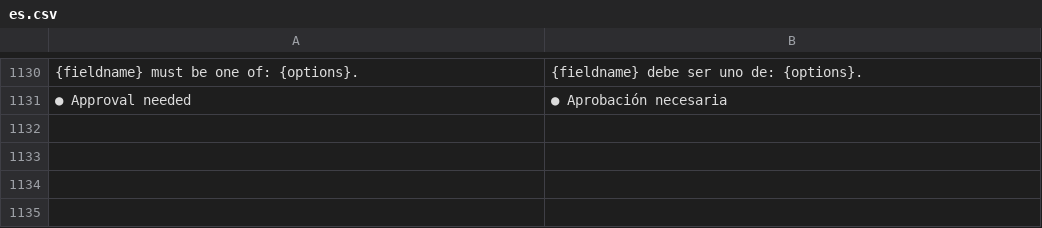
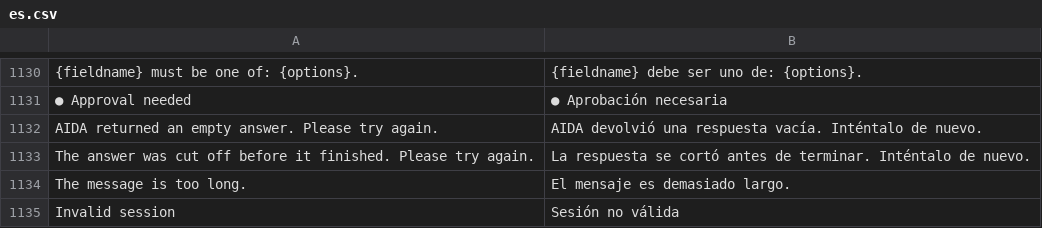
Before and after one commit to pibico/pibiassistant, a CSV file: pibiassistant/translations/es.csv, drawn as a sheet; only a part is shown, gaps mark what is left out; the diff names each change by its address in the sheet, - before the commit and + after, or states it on an @@ line.

Commit message:
fix: harden AIDA chat and widget, sans-serif fonts
- Widget send_message and voice transcribe: access check, rate limit,
  message length cap, session id validation, per-session turn lock, stream
  deadline
- Relay: detect a silently new upstream conversation and retry with the local
  transcript; empty or cut-off answers become errors; messages use the user's
  language (es.csv rows added); a send right after Stop waits for the lock
- PA Admin page: fix 404 links to PA Core Settings and PA Audit Log
- Fonts: serif tokens now map to the sans stack, serif font files removed
- Route frontend error logging through the loggers

```diff
--- a/pibiassistant/translations/es.csv
+++ b/pibiassistant/translations/es.csv
+row 1132: AIDA returned an empty answer. Please try again. | AIDA devolvió una respuesta vacía. Inténtalo de nuevo.
+row 1133: The answer was cut off before it finished. Please try again. | La respuesta se cortó antes de terminar. Inténtalo de nuevo.
+row 1134: The message is too long. | El mensaje es demasiado largo.
+row 1135: Invalid session | Sesión no válida
```
Also changed, not shown: 16 other files.
